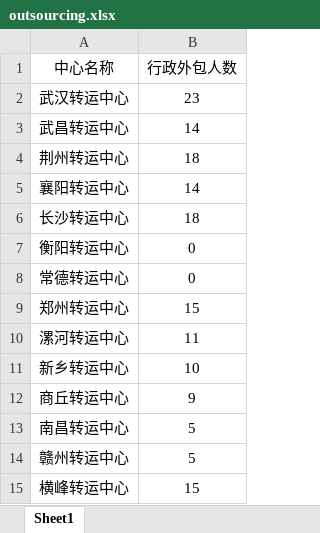
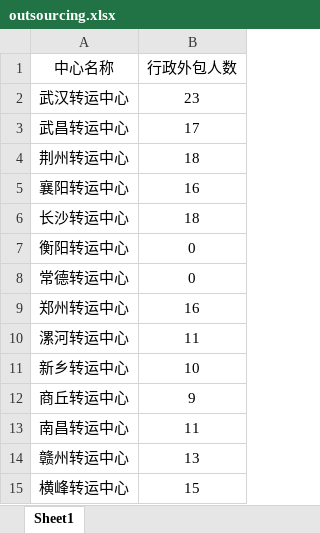
Before and after one commit to qmar1962-cmd/gpt-dashboard, an Excel workbook: public/database/outsourcing.xlsx, sheet Sheet1, drawn as a sheet; values as stored, in another font and other column widths than the file's, no borders; the diff names each change by its address in the sheet, - before the commit and + after, or states it on an @@ line.

Commit message:
data: 0620 data update

```diff
--- a/public/database/outsourcing.xlsx (sheet Sheet1)
+++ b/public/database/outsourcing.xlsx (sheet Sheet1)
-B3 (行政外包人数): 14
+B3 (行政外包人数): 17
-B5 (行政外包人数): 14
+B5 (行政外包人数): 16
-B9 (行政外包人数): 15
+B9 (行政外包人数): 16
-B13 (行政外包人数): 5
+B13 (行政外包人数): 11
-B14 (行政外包人数): 5
+B14 (行政外包人数): 13
```
Also changed, not shown: 7 other files.
